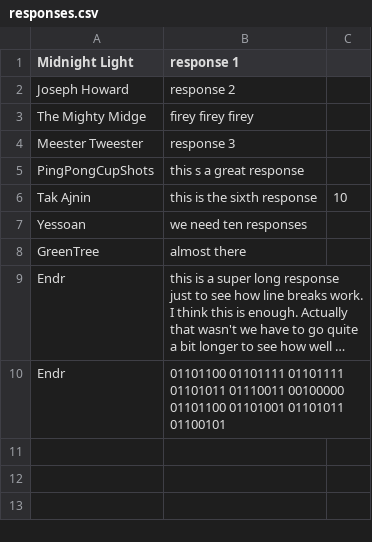
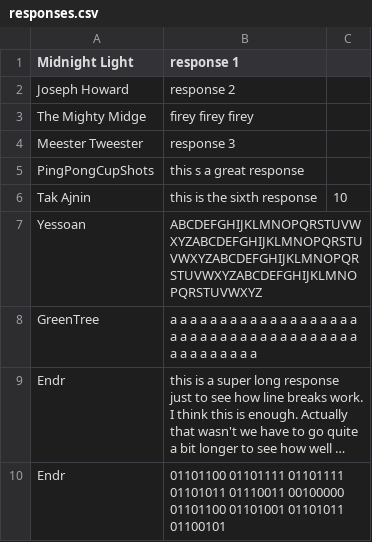
Before and after one commit to hanss314/MiniTWOW-Tools, a CSV file: exampleTwow/responses.csv, drawn as a sheet; long unchanged cells end in …; the diff names each change by its address in the sheet, - before the commit and + after, or states it on an @@ line.

Commit message:
new examples
for updated stuff

```diff
--- a/exampleTwow/responses.csv
+++ b/exampleTwow/responses.csv
-B7 (response 1): we need ten responses
+B7 (response 1): ABCDEFGHIJKLMNOPQRSTUVWXYZABCDEFGHIJKLMNOPQRSTUVWXYZABCDEFGHIJKLMNOPQRSTUVWXYZABCDEFGHIJKLMNOPQRSTUVWXYZ
-B8 (response 1): almost there
+B8 (response 1): a a a a a a a a a a a a a a a a a a a a a a a a a a a a a a a a a a a a a a a a a a a a a a a
```
Also changed, not shown: 19 other files.
